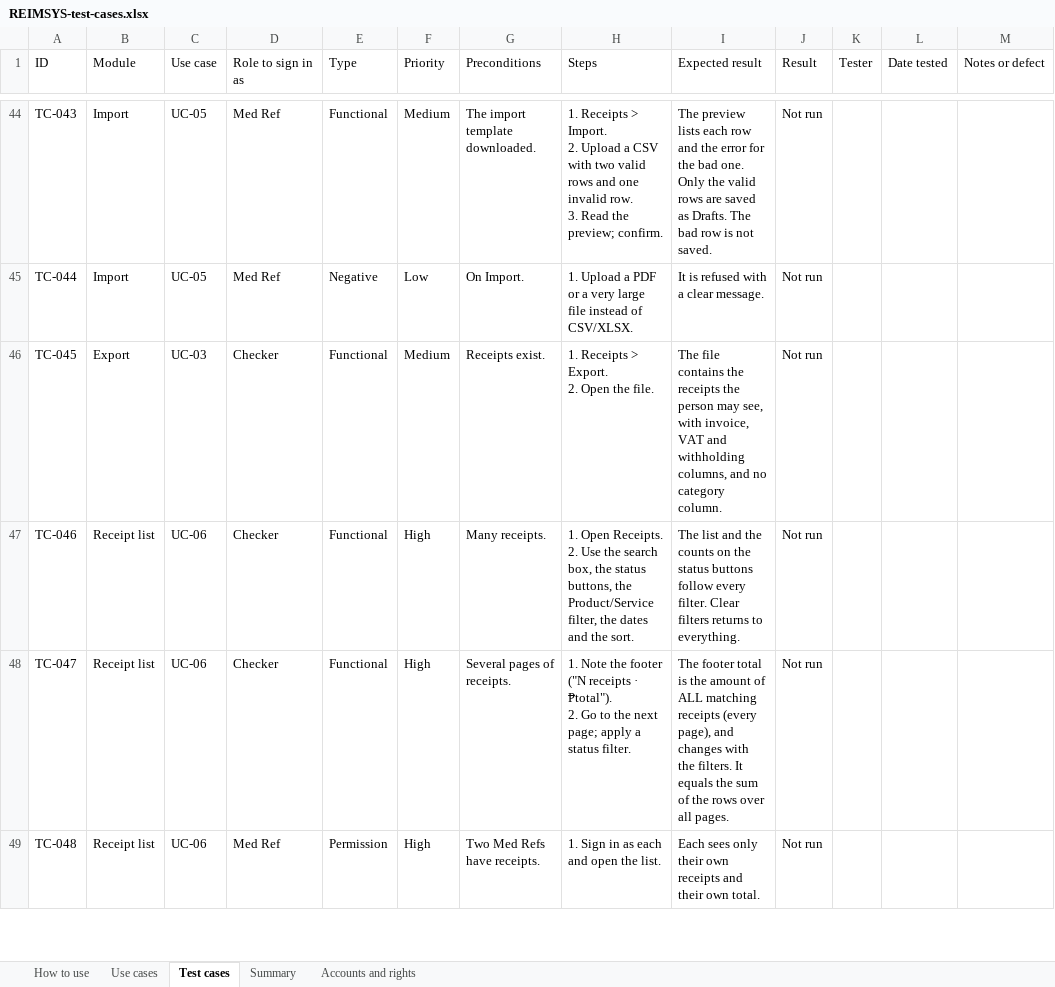
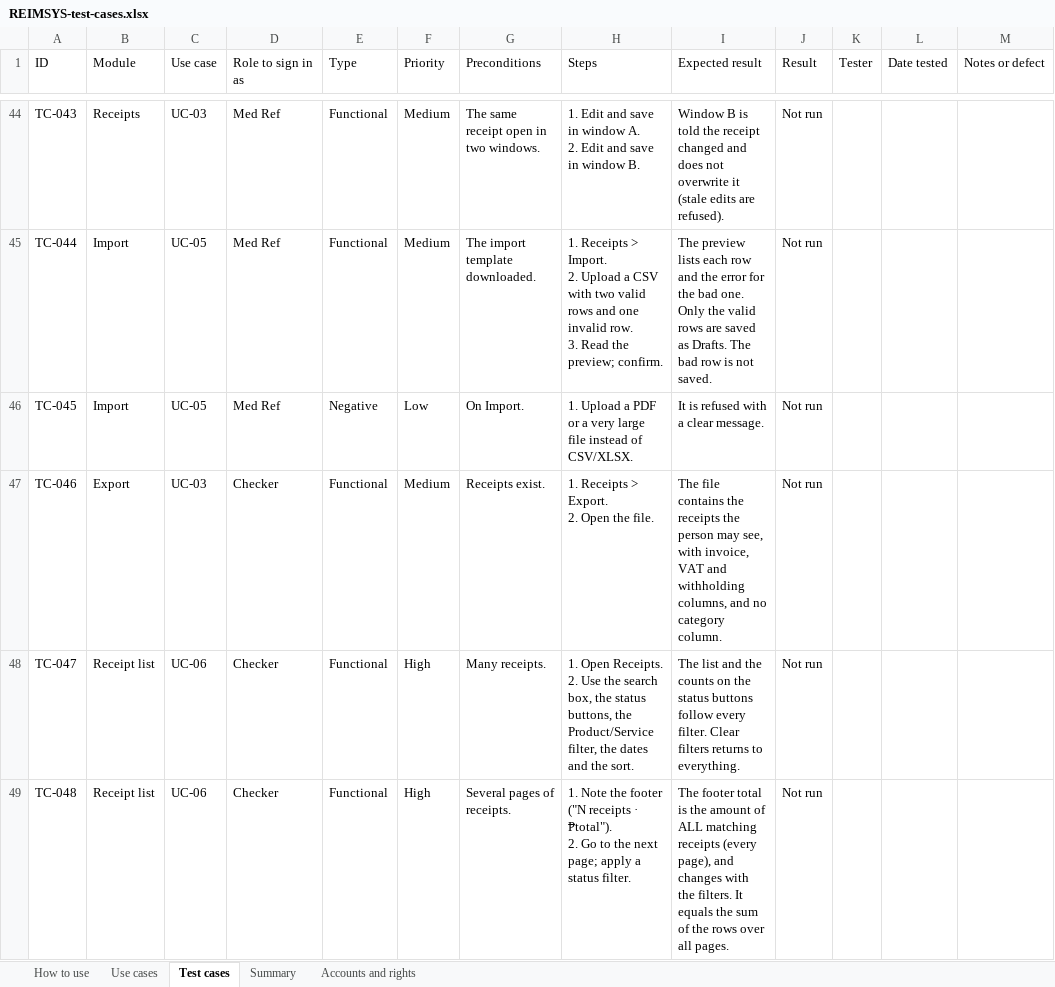
Before and after one commit to onesys-prime-dev/reimsys, an Excel workbook: docs/REIMSYS-test-cases.xlsx, sheet Test cases, drawn as a sheet; only a part is shown, gaps mark what is left out; values as stored, in another font and other column widths than the file's, no cell formats; conditional formats not drawn; ↵ is a line break in a cell; the diff covers the shown part only; the diff names each change by its address in the sheet, - before the commit and + after, or states it on an @@ line.

```diff
--- a/docs/REIMSYS-test-cases.xlsx (sheet Test cases)
+++ b/docs/REIMSYS-test-cases.xlsx (sheet Test cases)
-B44 (Module): Import
+B44 (Module): Receipts
-C44 (Use case): UC-05
+C44 (Use case): UC-03
-G44 (Preconditions): The import template downloaded.
+G44 (Preconditions): The same receipt open in two windows.
-H44 (Steps): 1. Receipts > Import. ↵ 2. Upload a CSV with two valid rows and one invalid row. ↵ 3. Read the preview; confirm.
+H44 (Steps): 1. Edit and save in window A. ↵ 2. Edit and save in window B.
-I44 (Expected result): The preview lists each row and the error for the bad one. Only the valid rows are saved as Drafts. The bad row is not saved.
+I44 (Expected result): Window B is told the receipt changed and does not overwrite it (stale edits are refused).
-E45 (Type): Negative
+E45 (Type): Functional
-F45 (Priority): Low
+F45 (Priority): Medium
-G45 (Preconditions): On Import.
+G45 (Preconditions): The import template downloaded.
-H45 (Steps): 1. Upload a PDF or a very large file instead of CSV/XLSX.
+H45 (Steps): 1. Receipts > Import. ↵ 2. Upload a CSV with two valid rows and one invalid row. ↵ 3. Read the preview; confirm.
-I45 (Expected result): It is refused with a clear message.
+I45 (Expected result): The preview lists each row and the error for the bad one. Only the valid rows are saved as Drafts. The bad row is not saved.
-B46 (Module): Export
+B46 (Module): Import
-C46 (Use case): UC-03
+C46 (Use case): UC-05
-D46 (Role to sign in as): Checker
+D46 (Role to sign in as): Med Ref
-E46 (Type): Functional
+E46 (Type): Negative
-F46 (Priority): Medium
+F46 (Priority): Low
-G46 (Preconditions): Receipts exist.
+G46 (Preconditions): On Import.
-H46 (Steps): 1. Receipts > Export. ↵ 2. Open the file.
+H46 (Steps): 1. Upload a PDF or a very large file instead of CSV/XLSX.
-I46 (Expected result): The file contains the receipts the person may see, with invoice, VAT and withholding columns, and no category column.
+I46 (Expected result): It is refused with a clear message.
-B47 (Module): Receipt list
+B47 (Module): Export
-C47 (Use case): UC-06
+C47 (Use case): UC-03
-F47 (Priority): High
+F47 (Priority): Medium
-G47 (Preconditions): Many receipts.
+G47 (Preconditions): Receipts exist.
-H47 (Steps): 1. Open Receipts. ↵ 2. Use the search box, the status buttons, the Product/Service filter, the dates and the sort.
+H47 (Steps): 1. Receipts > Export. ↵ 2. Open the file.
-I47 (Expected result): The list and the counts on the status buttons follow every filter. Clear filters returns to everything.
+I47 (Expected result): The file contains the receipts the person may see, with invoice, VAT and withholding columns, and no category column.
-G48 (Preconditions): Several pages of receipts.
+G48 (Preconditions): Many receipts.
-H48 (Steps): 1. Note the footer ("N receipts · ₱total"). ↵ 2. Go to the next page; apply a status filter.
+H48 (Steps): 1. Open Receipts. ↵ 2. Use the search box, the status buttons, the Product/Service filter, the dates and the sort.
-I48 (Expected result): The footer total is the amount of ALL matching receipts (every page), and changes with the filters. It equals the sum of the rows over all pages.
+I48 (Expected result): The list and the counts on the status buttons follow every filter. Clear filters returns to everything.
-D49 (Role to sign in as): Med Ref
+D49 (Role to sign in as): Checker
-E49 (Type): Permission
+E49 (Type): Functional
-G49 (Preconditions): Two Med Refs have receipts.
+G49 (Preconditions): Several pages of receipts.
-H49 (Steps): 1. Sign in as each and open the list.
+H49 (Steps): 1. Note the footer ("N receipts · ₱total"). ↵ 2. Go to the next page; apply a status filter.
-I49 (Expected result): Each sees only their own receipts and their own total.
+I49 (Expected result): The footer total is the amount of ALL matching receipts (every page), and changes with the filters. It equals the sum of the rows over all pages.
```
Also changed, not shown: 1 added row and 418 edited cells elsewhere in this sheet, sheet Summary, cell formats, formulas that keep their value, 3 other files.
